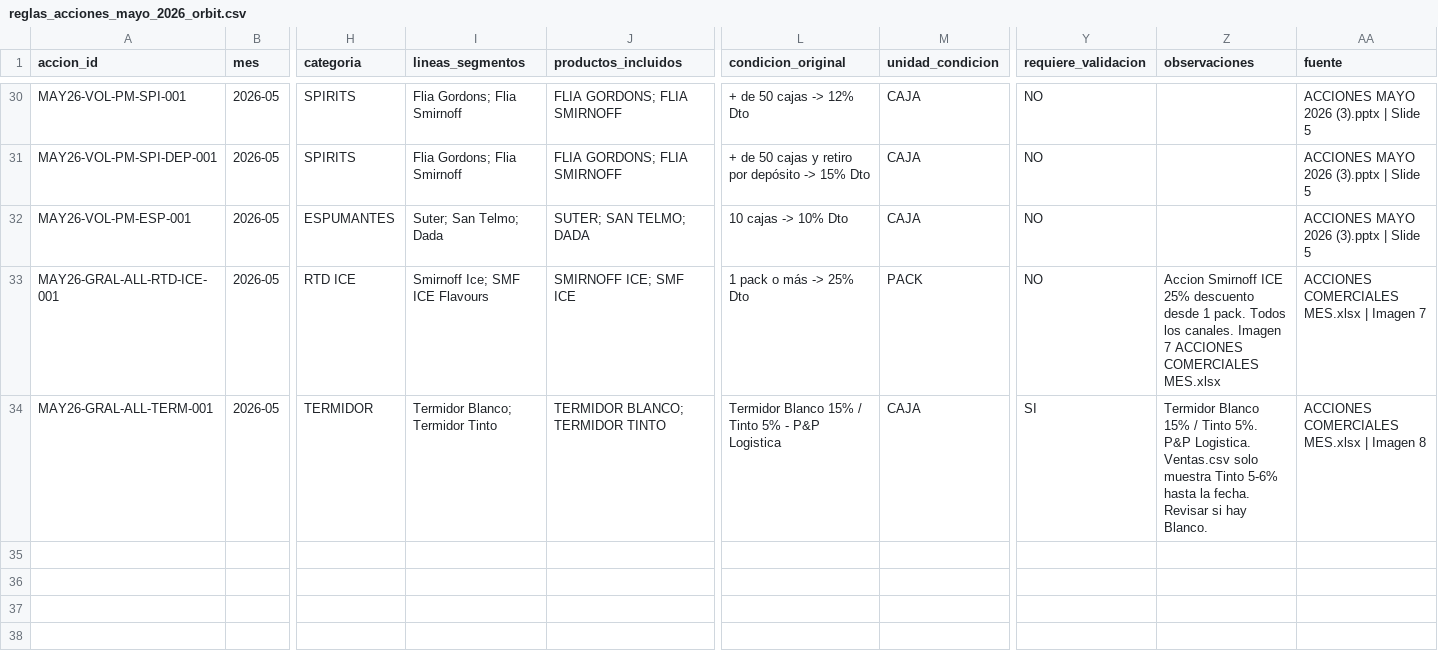
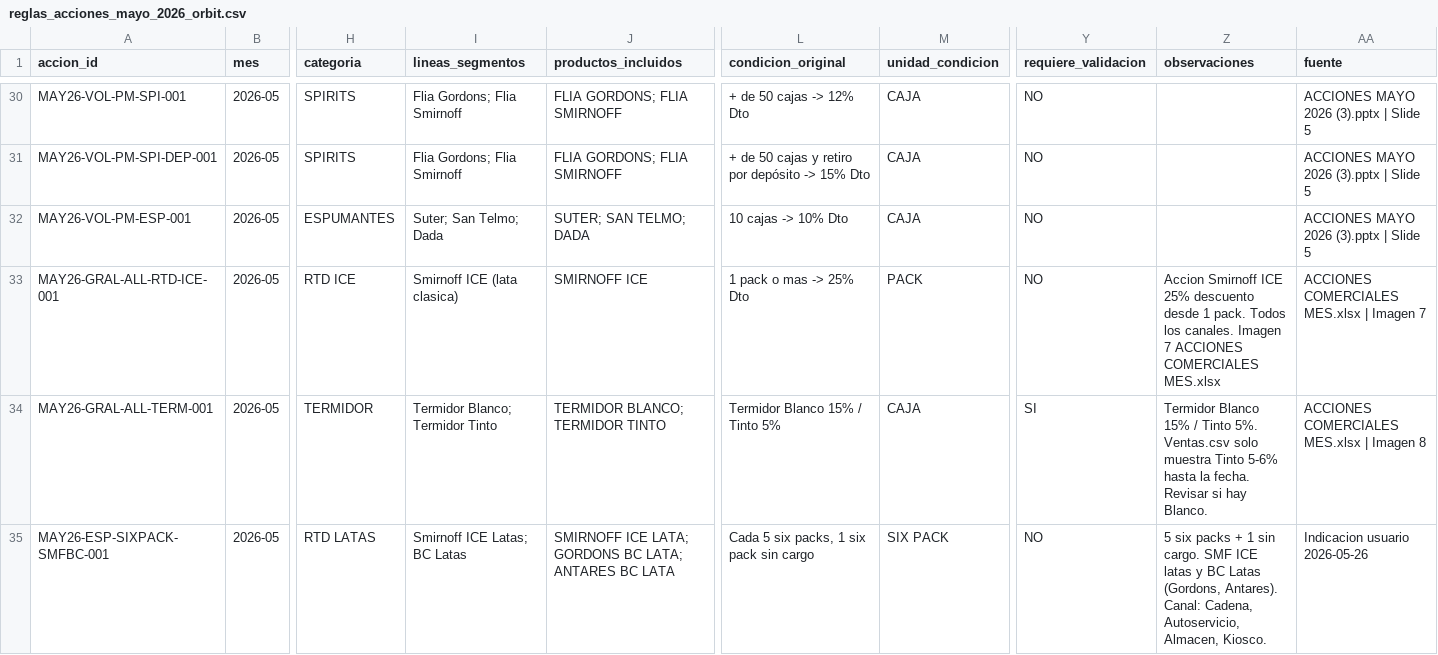
Before and after one commit to matiastorrespyp/orbit-matinal-penaflor, a CSV file: 09_CONFIG/reglas_acciones_mayo_2026_orbit.csv, drawn as a sheet; only a part is shown, gaps mark what is left out; rows hold the shown columns only; the diff names each change by its address in the sheet, - before the commit and + after, or states it on an @@ line.

```diff
--- a/09_CONFIG/reglas_acciones_mayo_2026_orbit.csv
+++ b/09_CONFIG/reglas_acciones_mayo_2026_orbit.csv
-I33 (lineas_segmentos): Smirnoff Ice; SMF ICE Flavours
+I33 (lineas_segmentos): Smirnoff ICE (lata clasica)
-J33 (productos_incluidos): SMIRNOFF ICE; SMF ICE
+J33 (productos_incluidos): SMIRNOFF ICE
-L33 (condicion_original): 1 pack o más -> 25% Dto
+L33 (condicion_original): 1 pack o mas -> 25% Dto
-L34 (condicion_original): Termidor Blanco 15% / Tinto 5% - P&P Logistica
+L34 (condicion_original): Termidor Blanco 15% / Tinto 5%
-Z34 (observaciones): …Tinto 5%. P&P Logistica. Ventas.csv solo…
+Z34 (observaciones): …Tinto 5%. Ventas.csv solo…
+row 35: MAY26-ESP-SIXPACK-SMFBC-001 | 2026-05 | RTD LATAS | Smirnoff ICE Latas; BC Latas | SMIRNOFF ICE LATA; GORDONS BC LATA; ANTARES BC LATA | Cada 5 six packs, 1 six pack sin cargo | SIX PACK | NO | 5 six packs + 1 sin cargo. SMF ICE latas y BC Latas (Gordons, Antares). Canal: Cadena, Autoservicio, Almacen, Kiosco. | Indicacion usuario 2026-05-26
```
Also changed, not shown: 3 other files.
